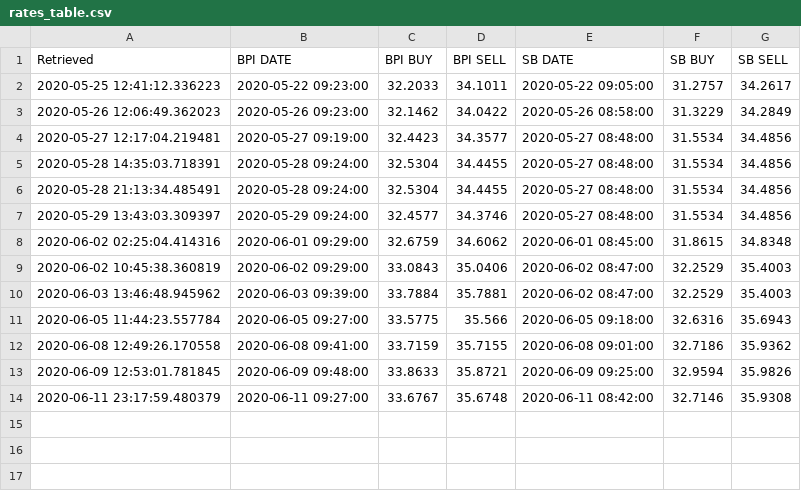
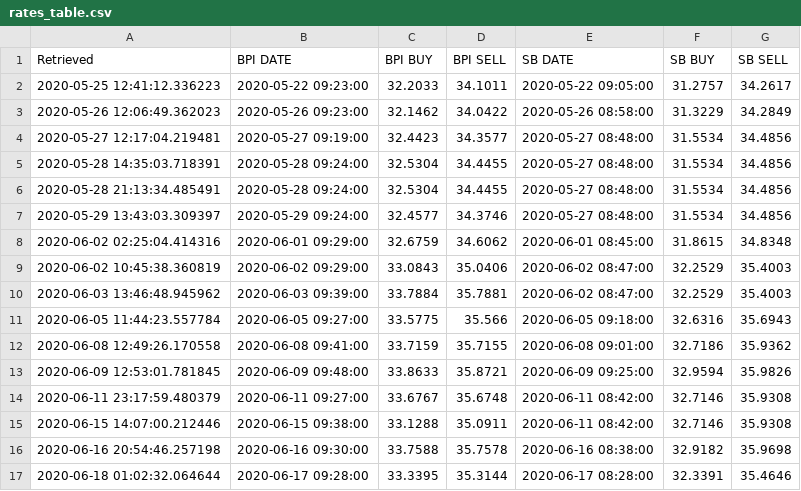
Before and after one commit to marvintensuan/AUD-PHP-arbitrage, a CSV file: rates_table.csv, drawn as a sheet.

Commit message:
Correction for checking of previous data.

```diff
--- a/rates_table.csv
+++ b/rates_table.csv
@@ -14 +14,4 @@ Retrieved,BPI DATE,BPI BUY,BPI SELL,SB DATE,SB BUY,SB SELL
 2020-06-11 23:17:59.480379,2020-06-11 09:27:00,33.6767,35.6748,2020-06-11 08:42:00,32.7146,35.9308
+2020-06-15 14:07:00.212446,2020-06-15 09:38:00,33.1288,35.0911,2020-06-11 08:42:00,32.7146,35.9308
+2020-06-16 20:54:46.257198,2020-06-16 09:30:00,33.7588,35.7578,2020-06-16 08:38:00,32.9182,35.9698
+2020-06-18 01:02:32.064644,2020-06-17 09:28:00,33.3395,35.3144,2020-06-17 08:28:00,32.3391,35.4646
```
Also changed, not shown: 1 other file.
